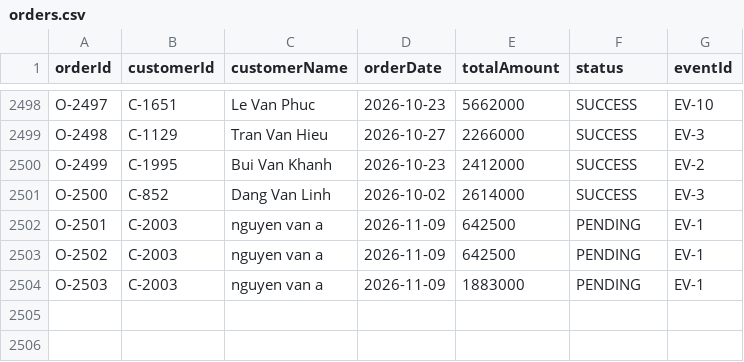
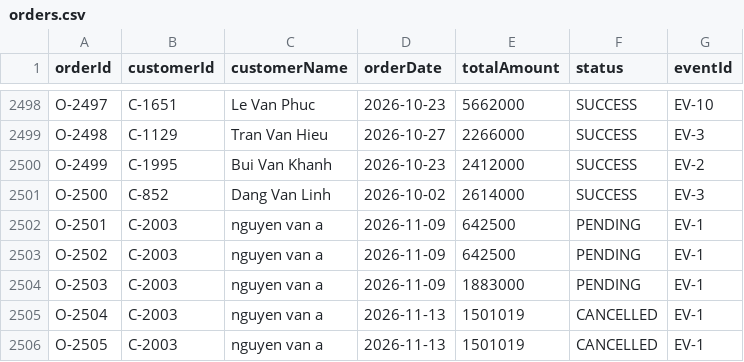
Before and after one commit to ltlananh166/Gr4-Items, a CSV file: data/orders.csv, drawn as a sheet; only a part is shown, gaps mark what is left out.

```diff
--- a/data/orders.csv
+++ b/data/orders.csv
@@ -2504 +2504,3 @@ O-2502,C-2003,nguyen van a,2026-11-09,642500,PENDING,EV-1
 O-2503,C-2003,nguyen van a,2026-11-09,1883000,PENDING,EV-1
+O-2504,C-2003,nguyen van a,2026-11-13,1501019,CANCELLED,EV-1
+O-2505,C-2003,nguyen van a,2026-11-13,1501019,CANCELLED,EV-1
```
Also changed, not shown: data/flash_items.csv, data/order_details.csv, 9 other files.
